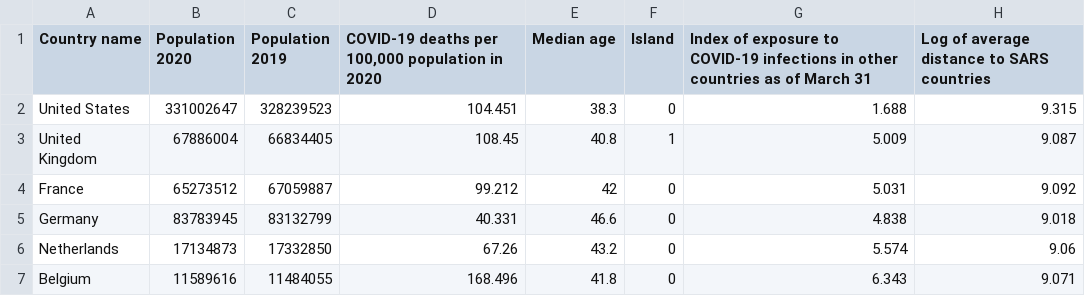
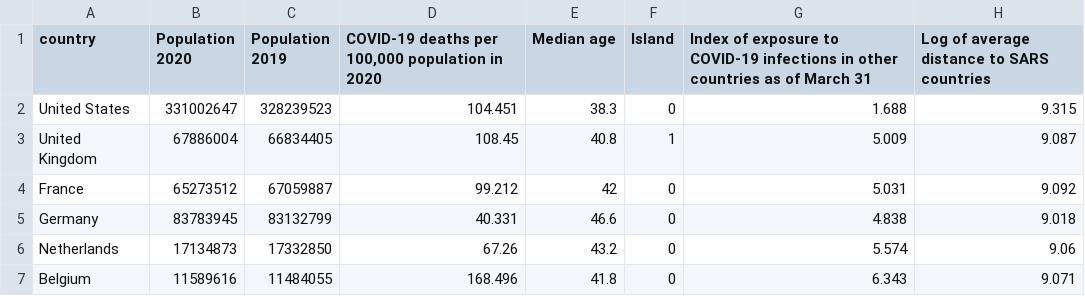
Before and after one commit to TimurMahmud/data, a CSV file: 64CountriesWHRData2021.csv, drawn as a sheet; only a part is shown; the diff names each change by its address in the sheet, - before the commit and + after, or states it on an @@ line.

Commit message:
Update 64CountriesWHRData2021.csv

```diff
--- a/64CountriesWHRData2021.csv
+++ b/64CountriesWHRData2021.csv
-A1: Country name
+A1: country
```
